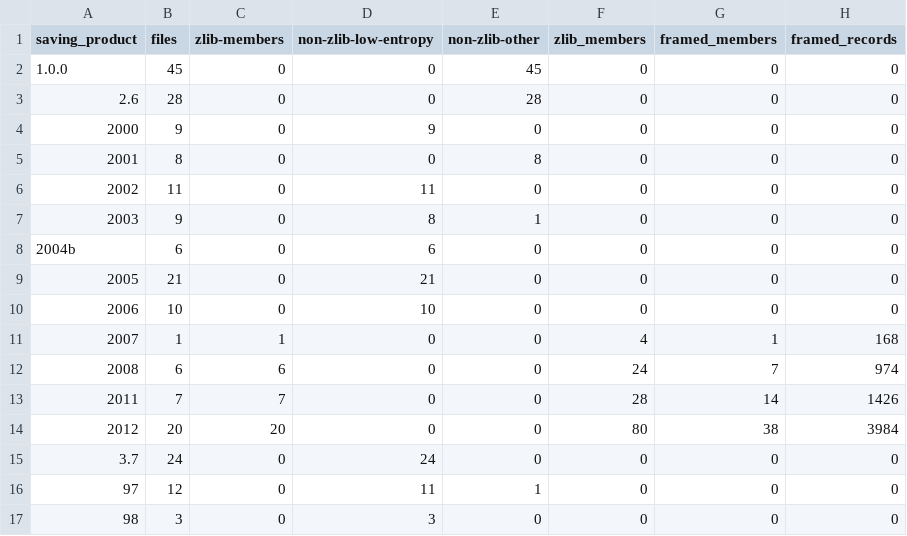
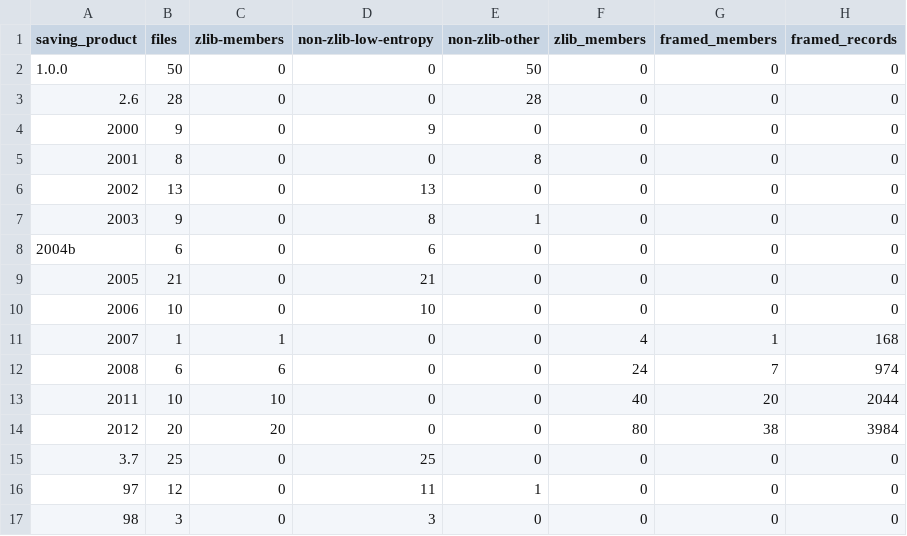
Before and after one commit to rpatters1/finale-mus-reader, a CSV file: research/corpora/tracked-evidence/data/version_structure_summary.csv, drawn as a sheet.

```diff
--- a/research/corpora/tracked-evidence/data/version_structure_summary.csv
+++ b/research/corpora/tracked-evidence/data/version_structure_summary.csv
@@ -1,3 +1,3 @@
 saving_product,files,zlib-members,non-zlib-low-entropy,non-zlib-other,zlib_members,framed_members,framed_records
-1.0.0,45,0,0,45,0,0,0
+1.0.0,50,0,0,50,0,0,0
 2.6,28,0,0,28,0,0,0
@@ -5,3 +5,3 @@ saving_product,files,zlib-members,non-zlib-low-entropy,non-zlib-other,zlib_membe
 2001,8,0,0,8,0,0,0
-2002,11,0,11,0,0,0,0
+2002,13,0,13,0,0,0,0
 2003,9,0,8,1,0,0,0
@@ -12,5 +12,5 @@ saving_product,files,zlib-members,non-zlib-low-entropy,non-zlib-other,zlib_membe
 2008,6,6,0,0,24,7,974
-2011,7,7,0,0,28,14,1426
+2011,10,10,0,0,40,20,2044
 2012,20,20,0,0,80,38,3984
-3.7,24,0,24,0,0,0,0
+3.7,25,0,25,0,0,0,0
 97,12,0,11,1,0,0,0
```
Also changed, not shown: research/corpora/tracked-evidence/data/corpus_manifest.csv, research/corpora/tracked-evidence/data/record_correlations.csv, 42 other files.
